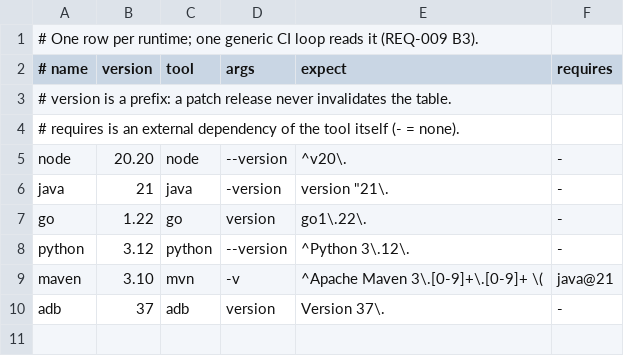
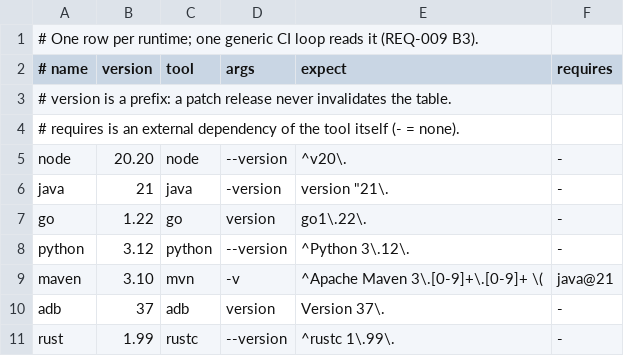
Before and after one commit to MOMIEDEJIYI/ployenv, a TSV file: ci/e2e-runtimes.tsv, drawn as a sheet; the diff names each change by its address in the sheet, - before the commit and + after, or states it on an @@ line.

Commit message:
feat(runtime): add rust from its component archives
Rust publishes rustc, cargo and rust-std separately (187 MB), while the
combined archive is 400 MB of mostly documentation, so a plan can now
describe several archives and the layout merges their directory trees.

```diff
--- a/ci/e2e-runtimes.tsv
+++ b/ci/e2e-runtimes.tsv
+row 11: rust | 1.99 | rustc | --version | ^rustc 1\.99\. | -
```
Also changed, not shown: 12 other files.
